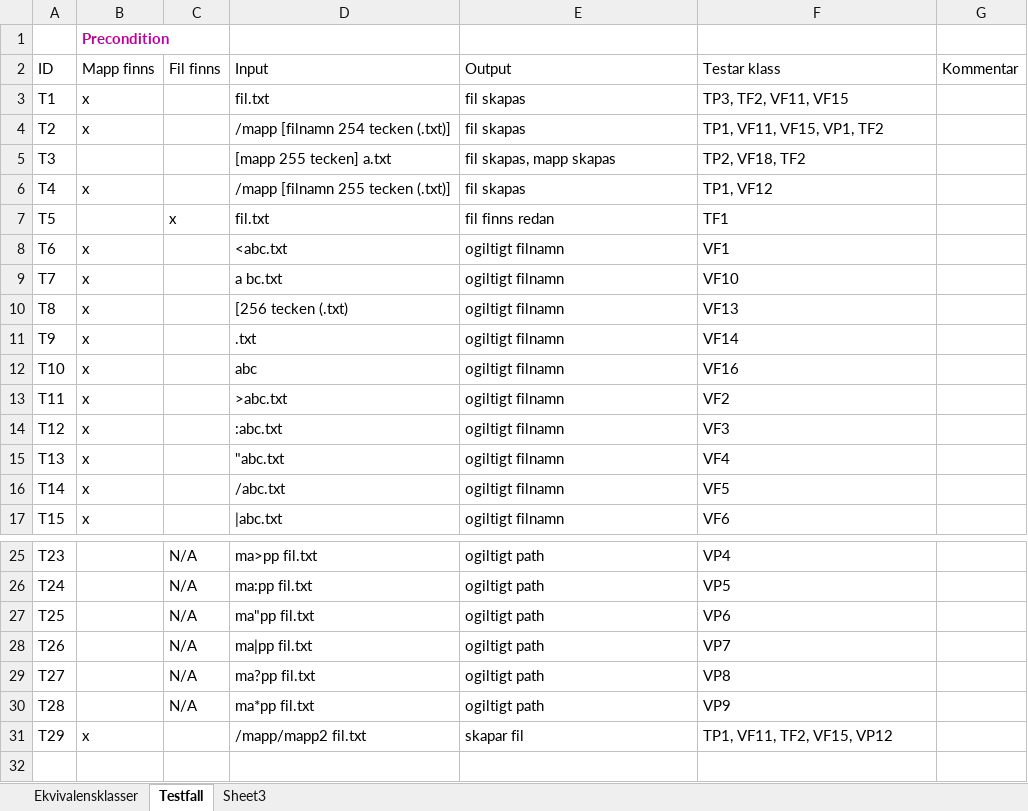
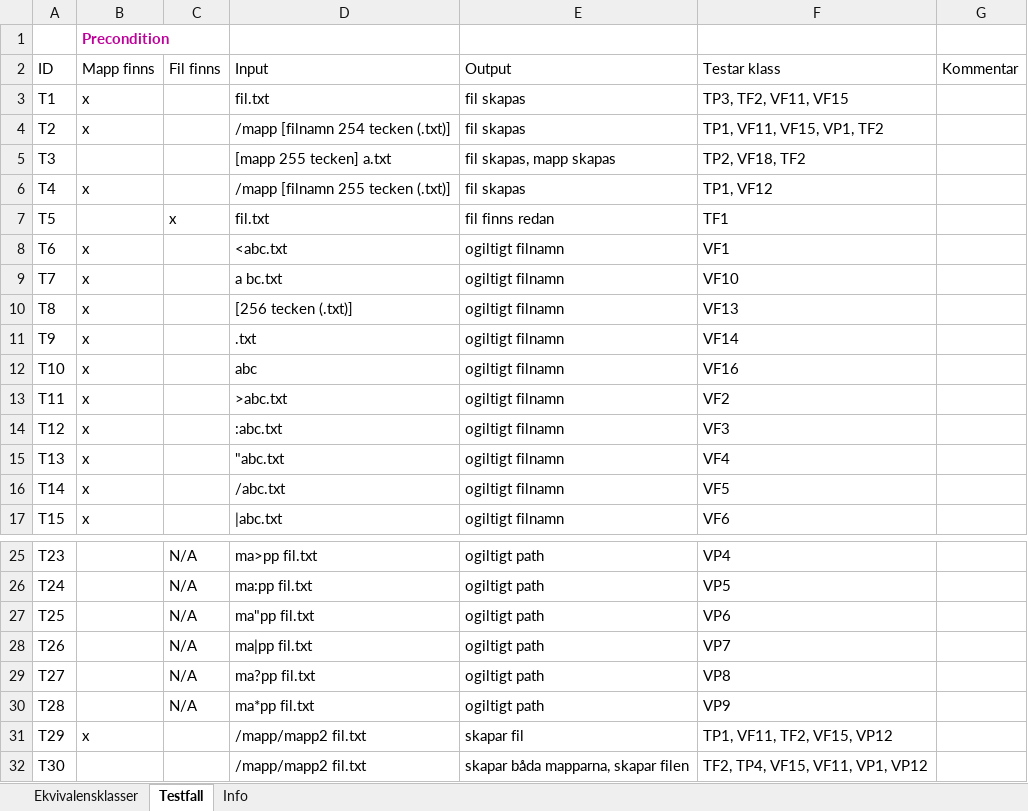
Before and after one commit to Pontussand/INTE2016Project, an Excel workbook: Testning/Ekvivalensklasser.xlsx, sheet Testfall, drawn as a sheet; only a part is shown, gaps mark what is left out; values as stored, in another font and other column widths than the file's, no borders; table styles not drawn; the diff names each change by its address in the sheet, - before the commit and + after, or states it on an @@ line.

Commit message:
Information om hur touch funkar i dagsläget och hur det skall funka utifrån de nya testfallen

```diff
--- a/Testning/Ekvivalensklasser.xlsx (sheet Testfall)
+++ b/Testning/Ekvivalensklasser.xlsx (sheet Testfall)
-sheet tab: Sheet3
+sheet tab: Info
-D10 (Input): [256 tecken (.txt)
+D10 (Input): [256 tecken (.txt)]
+row 32: T30 |  |  | /mapp/mapp2 fil.txt | skapar båda mapparna, skapar filen | TF2, TP4, VF15, VF11, VP1, VP12
```
Also changed, not shown: sheet Ekvivalensklasser, sheet Info.
